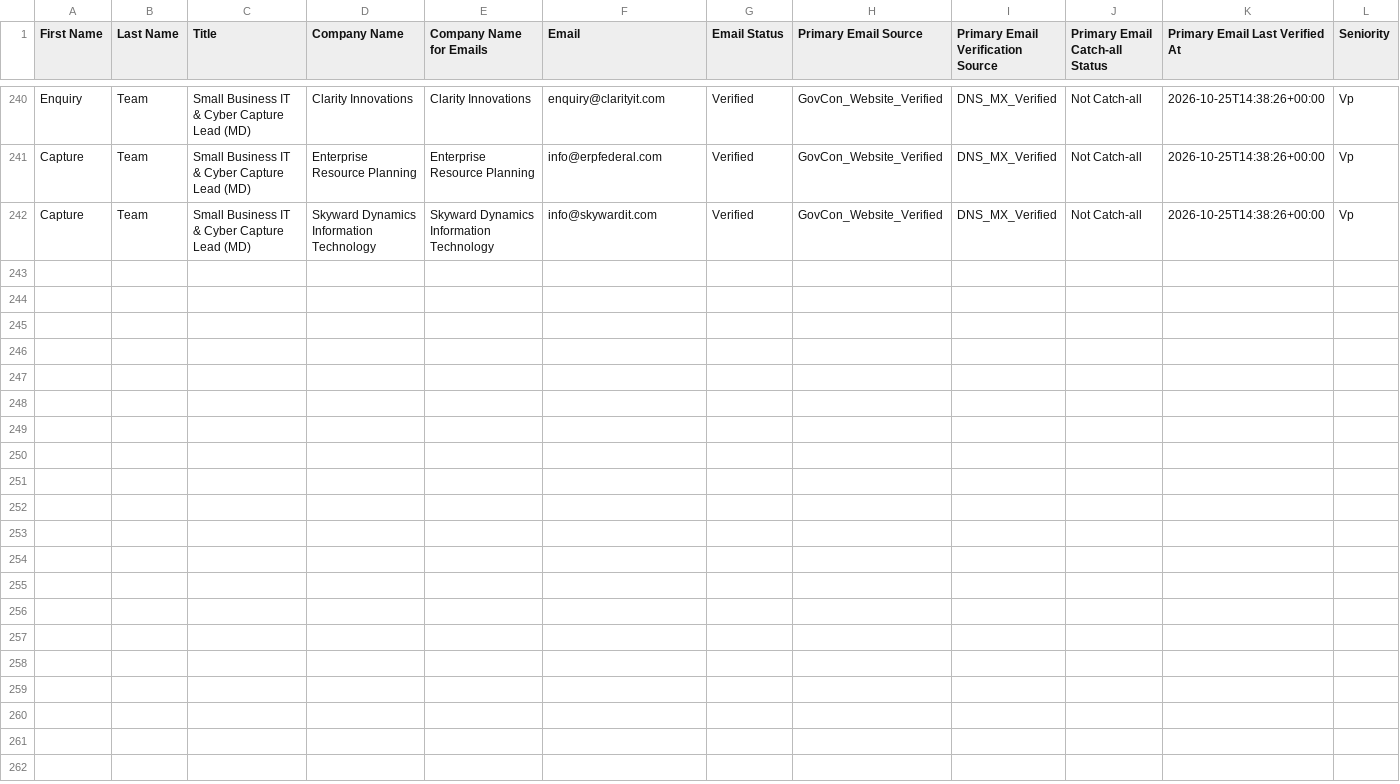
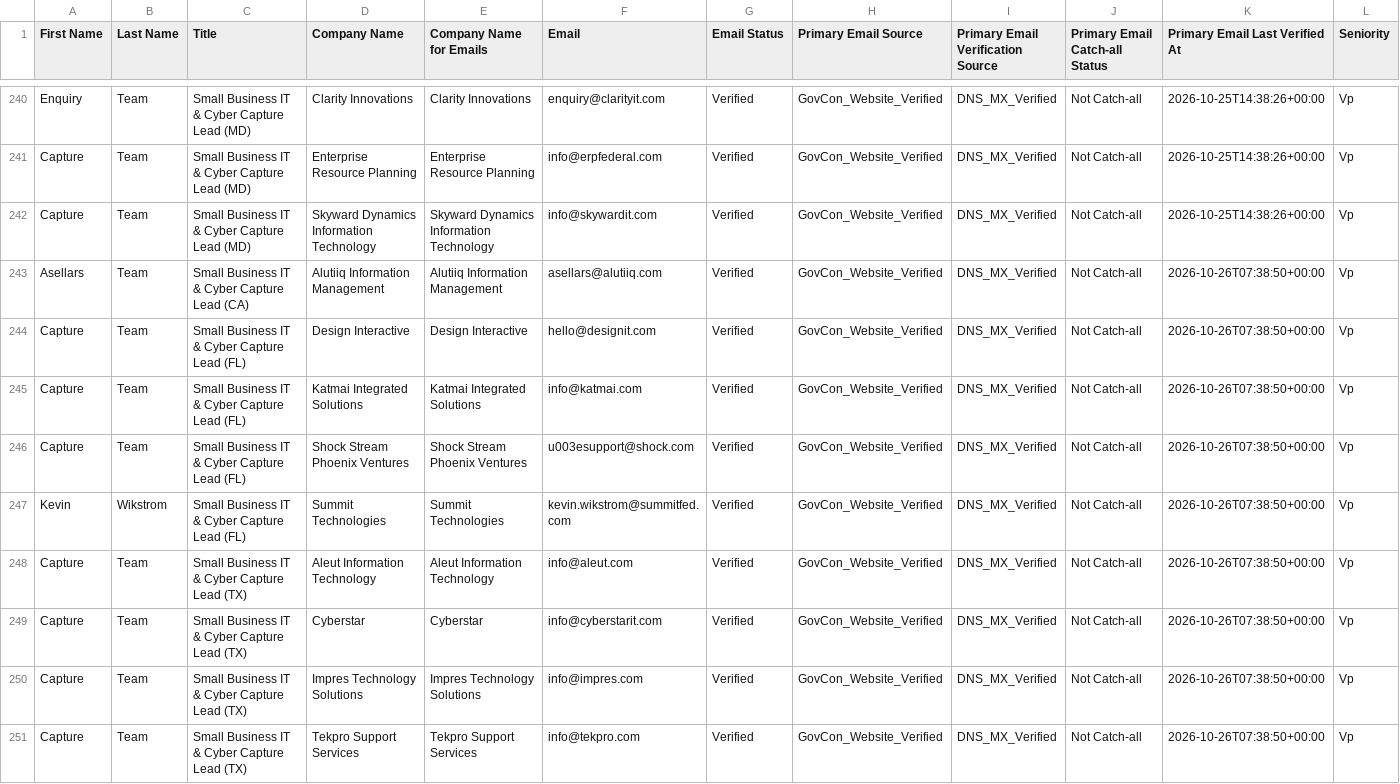
Before and after one commit to aarbchen/signaltender-scraper, a CSV file: govcon_contacts.csv, drawn as a sheet; only a part is shown, gaps mark what is left out; rows hold the shown columns only; the diff names each change by its address in the sheet, - before the commit and + after, or states it on an @@ line.

```diff
--- a/govcon_contacts.csv
+++ b/govcon_contacts.csv
+row 243: Asellars | Team | Small Business IT & Cyber Capture Lead (CA) | Alutiiq Information Management | Alutiiq Information Management | asellars@alutiiq.com | Verified | GovCon_Website_Verified | DNS_MX_Verified | Not Catch-all | 2026-10-26T07:38:50+00:00 | Vp
+row 244: Capture | Team | Small Business IT & Cyber Capture Lead (FL) | Design Interactive | Design Interactive | hello@designit.com | Verified | GovCon_Website_Verified | DNS_MX_Verified | Not Catch-all | 2026-10-26T07:38:50+00:00 | Vp
+row 245: Capture | Team | Small Business IT & Cyber Capture Lead (FL) | Katmai Integrated Solutions | Katmai Integrated Solutions | info@katmai.com | Verified | GovCon_Website_Verified | DNS_MX_Verified | Not Catch-all | 2026-10-26T07:38:50+00:00 | Vp
+row 246: Capture | Team | Small Business IT & Cyber Capture Lead (FL) | Shock Stream Phoenix Ventures | Shock Stream Phoenix Ventures | u003esupport@shock.com | Verified | GovCon_Website_Verified | DNS_MX_Verified | Not Catch-all | 2026-10-26T07:38:50+00:00 | Vp
+row 247: Kevin | Wikstrom | Small Business IT & Cyber Capture Lead (FL) | Summit Technologies | Summit Technologies | kevin.wikstrom@summitfed.com | Verified | GovCon_Website_Verified | DNS_MX_Verified | Not Catch-all | 2026-10-26T07:38:50+00:00 | Vp
+row 248: Capture | Team | Small Business IT & Cyber Capture Lead (TX) | Aleut Information Technology | Aleut Information Technology | info@aleut.com | Verified | GovCon_Website_Verified | DNS_MX_Verified | Not Catch-all | 2026-10-26T07:38:50+00:00 | Vp
+row 249: Capture | Team | Small Business IT & Cyber Capture Lead (TX) | Cyberstar | Cyberstar | info@cyberstarit.com | Verified | GovCon_Website_Verified | DNS_MX_Verified | Not Catch-all | 2026-10-26T07:38:50+00:00 | Vp
+row 250: Capture | Team | Small Business IT & Cyber Capture Lead (TX) | Impres Technology Solutions | Impres Technology Solutions | info@impres.com | Verified | GovCon_Website_Verified | DNS_MX_Verified | Not Catch-all | 2026-10-26T07:38:50+00:00 | Vp
+row 251: Capture | Team | Small Business IT & Cyber Capture Lead (TX) | Tekpro Support Services | Tekpro Support Services | info@tekpro.com | Verified | GovCon_Website_Verified | DNS_MX_Verified | Not Catch-all | 2026-10-26T07:38:50+00:00 | Vp
```
Also changed, not shown: 10 other files.
